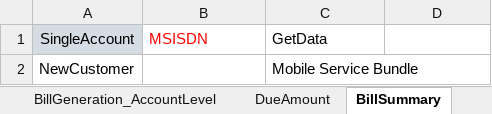
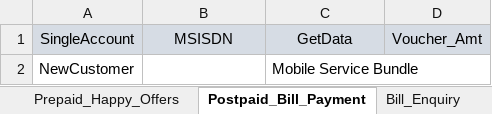
Before and after one commit to imran0404y/VFQA_Parallel, an Excel workbook: Framework/Storage/CommonDirectory.xlsx, sheet Postpaid_Bill_Payment, drawn as a sheet; values as stored, in another font and other column widths than the file's, no borders; the diff names each change by its address in the sheet, - before the commit and + after, or states it on an @@ line.

```diff
--- a/Framework/Storage/CommonDirectory.xlsx (sheet Postpaid_Bill_Payment)
+++ b/Framework/Storage/CommonDirectory.xlsx (sheet Postpaid_Bill_Payment)
-sheet tab: DueAmount
+sheet tab: Prepaid_Happy_Offers
-sheet tab: BillSummary
+sheet tab: Postpaid_Bill_Payment
+sheet tab: Bill_Enquiry
-B1:D1 fill: none
+B1:D1 fill: #D6DCE4
-B1 text colour: #FF0000
+B1 text colour: black
-B1:C1 alignment: left
+B1:C1 alignment: center
-D1: (empty)
+D1: Voucher_Amt
```
Also changed, not shown: Directory/VFQA_TestDesign.xlsm, Framework/Database/TestDataDB.xlsx, 2 other files.
